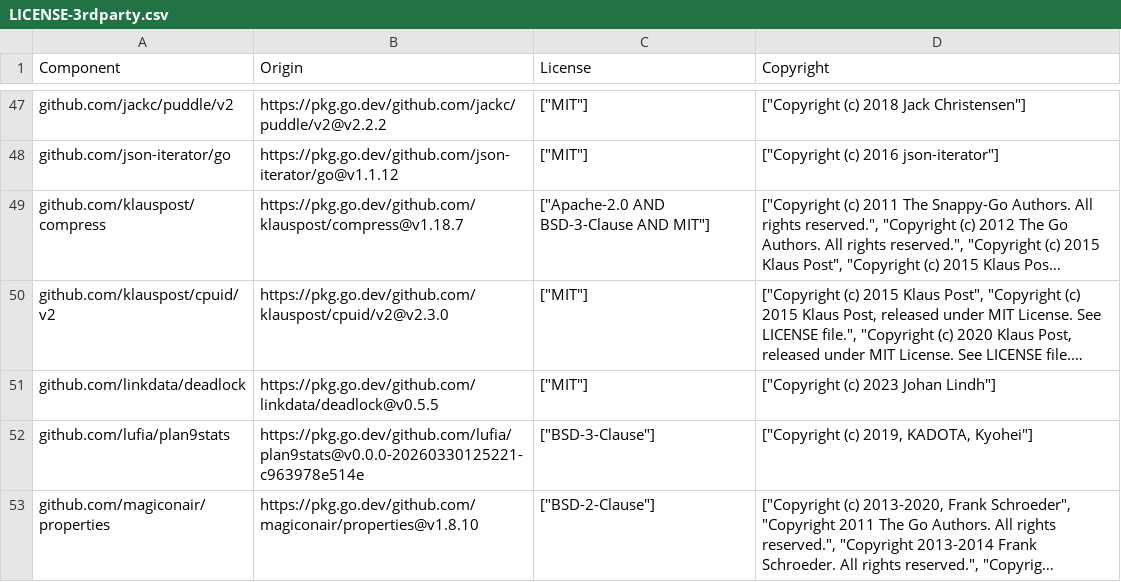
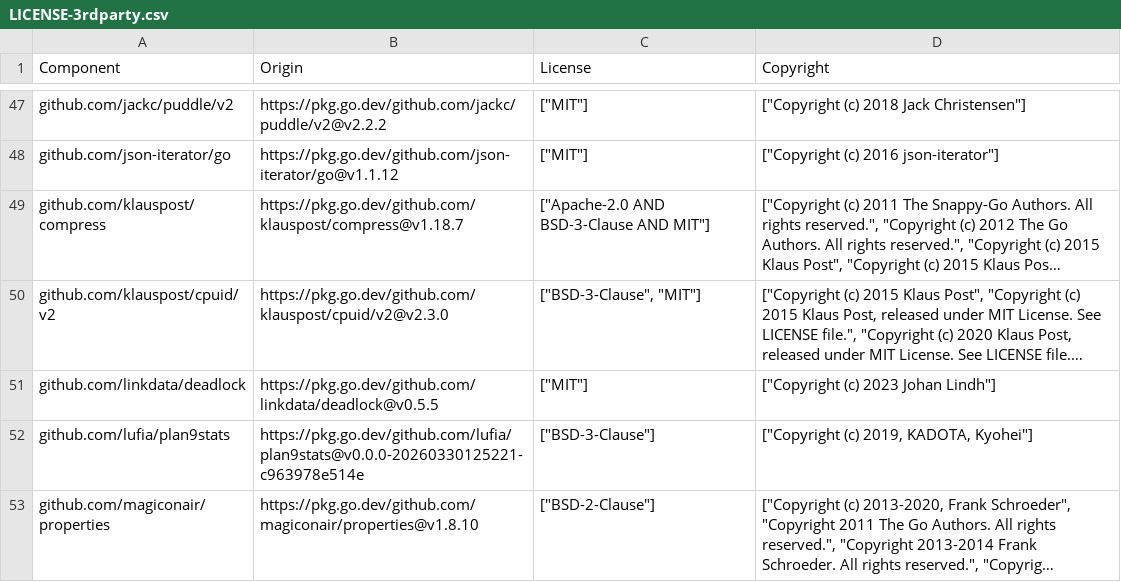
Before and after one commit to DataDog/pg-proxy, a CSV file: LICENSE-3rdparty.csv, drawn as a sheet; only a part is shown, gaps mark what is left out; long unchanged cells end in …; the diff covers the shown part only; the diff names each change by its address in the sheet, - before the commit and + after, or states it on an @@ line.

```diff
--- a/LICENSE-3rdparty.csv
+++ b/LICENSE-3rdparty.csv
-C50 (License): ["MIT"]
+C50 (License): ["BSD-3-Clause", "MIT"]
```
Also changed, not shown: 12 edited cells elsewhere in this file, 1 other file.
